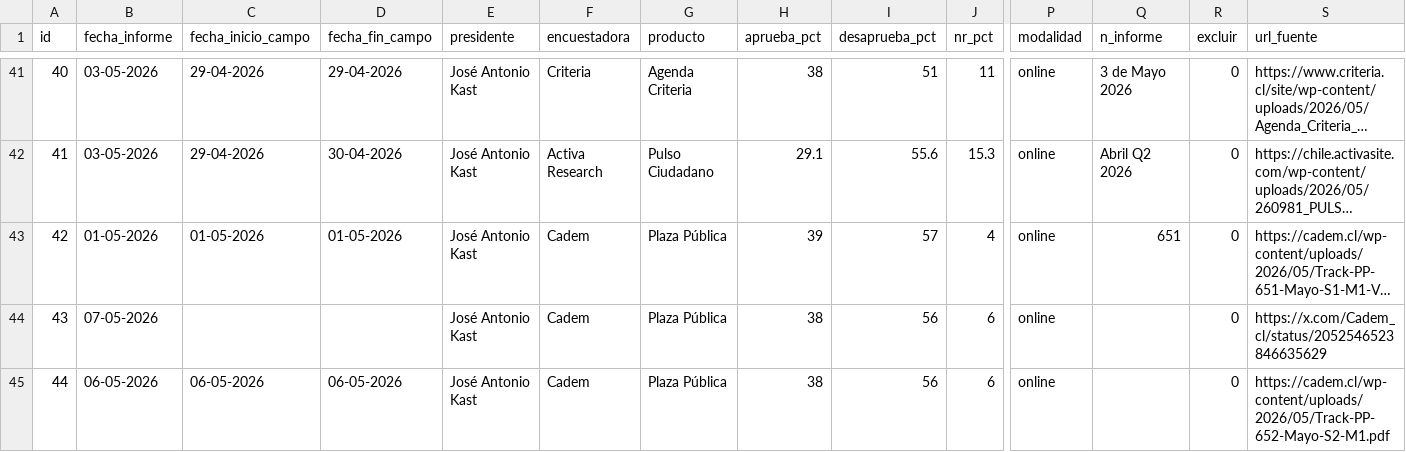
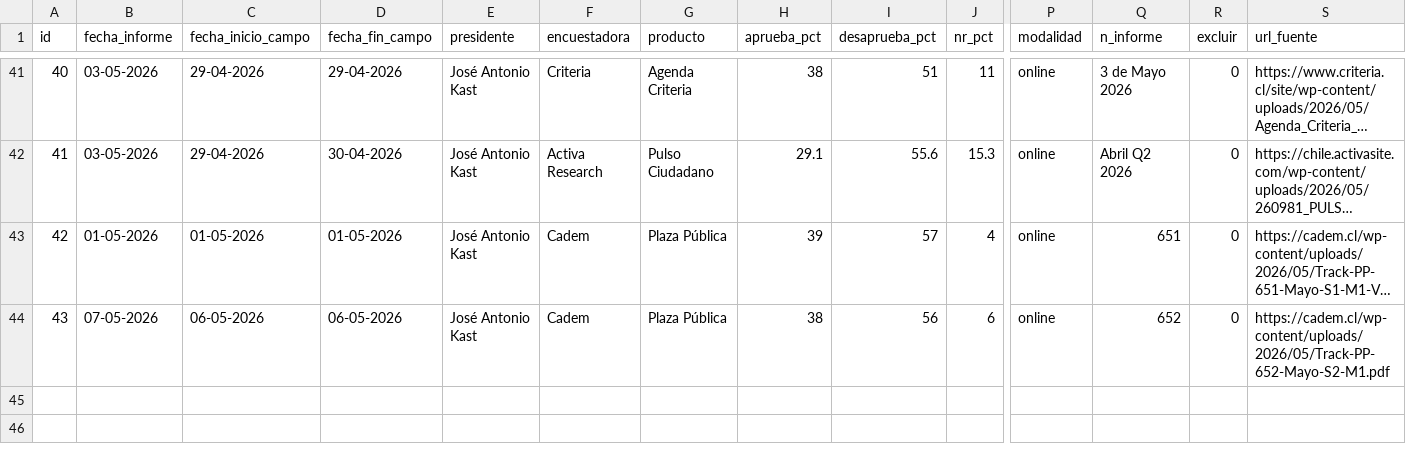
Before and after one commit to cbuzeta/aprobacion-presidencial, a CSV file: data/aprobacion_presidencial.csv, drawn as a sheet; only a part is shown, gaps mark what is left out; long unchanged cells end in …; rows hold the shown columns only; the diff names each change by its address in the sheet, - before the commit and + after, or states it on an @@ line.

Commit message:
Update to ID=43

```diff
--- a/data/aprobacion_presidencial.csv
+++ b/data/aprobacion_presidencial.csv
-C44 (fecha_inicio_campo): (empty)
+C44 (fecha_inicio_campo): 06-05-2026
-D44 (fecha_fin_campo): (empty)
+D44 (fecha_fin_campo): 06-05-2026
-Q44 (n_informe): (empty)
+Q44 (n_informe): 652
-S44 (url_fuente): https://x.com/Cadem_cl/status/2052546523846635629
+S44 (url_fuente): https://cadem.cl/wp-content/uploads/2026/05/Track-PP-652-Mayo-S2-M1.pdf
-row 45: 44 | 06-05-2026 | 06-05-2026 | 06-05-2026 | José Antonio Kast | Cadem | Plaza Pública | 38 | 56 | 6 | online |  | 0 | https://cadem.cl/wp-content/uploads/2026/05/Track-PP-652-Mayo-S2-M1.pdf
```
